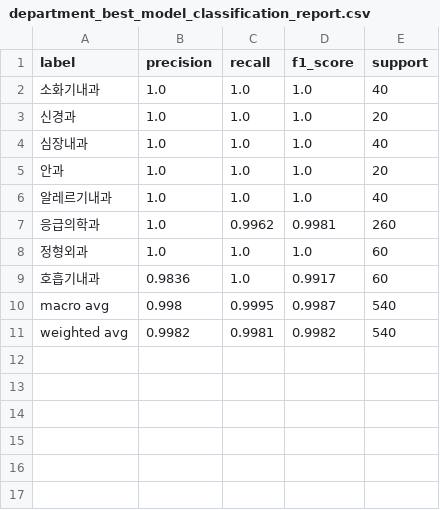
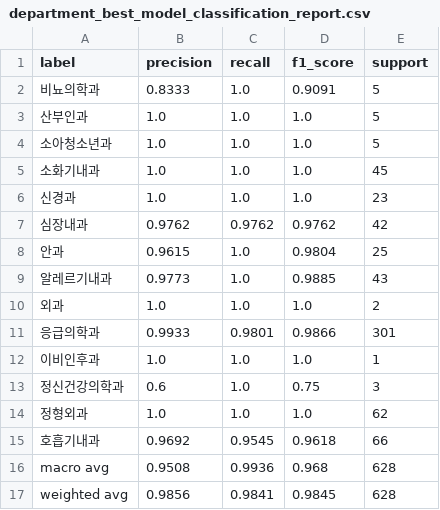
Before and after one commit to ironlife827-boop/gangwon-emergency-hospital-guide, a CSV file: data/processed/model_evaluation/department_best_model_classification_report.csv, drawn as a sheet.

```diff
--- a/data/processed/model_evaluation/department_best_model_classification_report.csv
+++ b/data/processed/model_evaluation/department_best_model_classification_report.csv
@@ -1,11 +1,17 @@
 label,precision,recall,f1_score,support
-소화기내과,1.0,1.0,1.0,40
-신경과,1.0,1.0,1.0,20
-심장내과,1.0,1.0,1.0,40
-안과,1.0,1.0,1.0,20
-알레르기내과,1.0,1.0,1.0,40
-응급의학과,1.0,0.9962,0.9981,260
-정형외과,1.0,1.0,1.0,60
-호흡기내과,0.9836,1.0,0.9917,60
-macro avg,0.998,0.9995,0.9987,540
-weighted avg,0.9982,0.9981,0.9982,540
+비뇨의학과,0.8333,1.0,0.9091,5
+산부인과,1.0,1.0,1.0,5
+소아청소년과,1.0,1.0,1.0,5
+소화기내과,1.0,1.0,1.0,45
+신경과,1.0,1.0,1.0,23
+심장내과,0.9762,0.9762,0.9762,42
+안과,0.9615,1.0,0.9804,25
+알레르기내과,0.9773,1.0,0.9885,43
+외과,1.0,1.0,1.0,2
+응급의학과,0.9933,0.9801,0.9866,301
+이비인후과,1.0,1.0,1.0,1
+정신건강의학과,0.6,1.0,0.75,3
+정형외과,1.0,1.0,1.0,62
+호흡기내과,0.9692,0.9545,0.9618,66
+macro avg,0.9508,0.9936,0.968,628
+weighted avg,0.9856,0.9841,0.9845,628
```
Also changed, not shown: data/processed/model_evaluation/model_comparison_summary.csv, data/processed/model_evaluation/suspected_disease_best_model_classification_report.csv, 5 other files.
